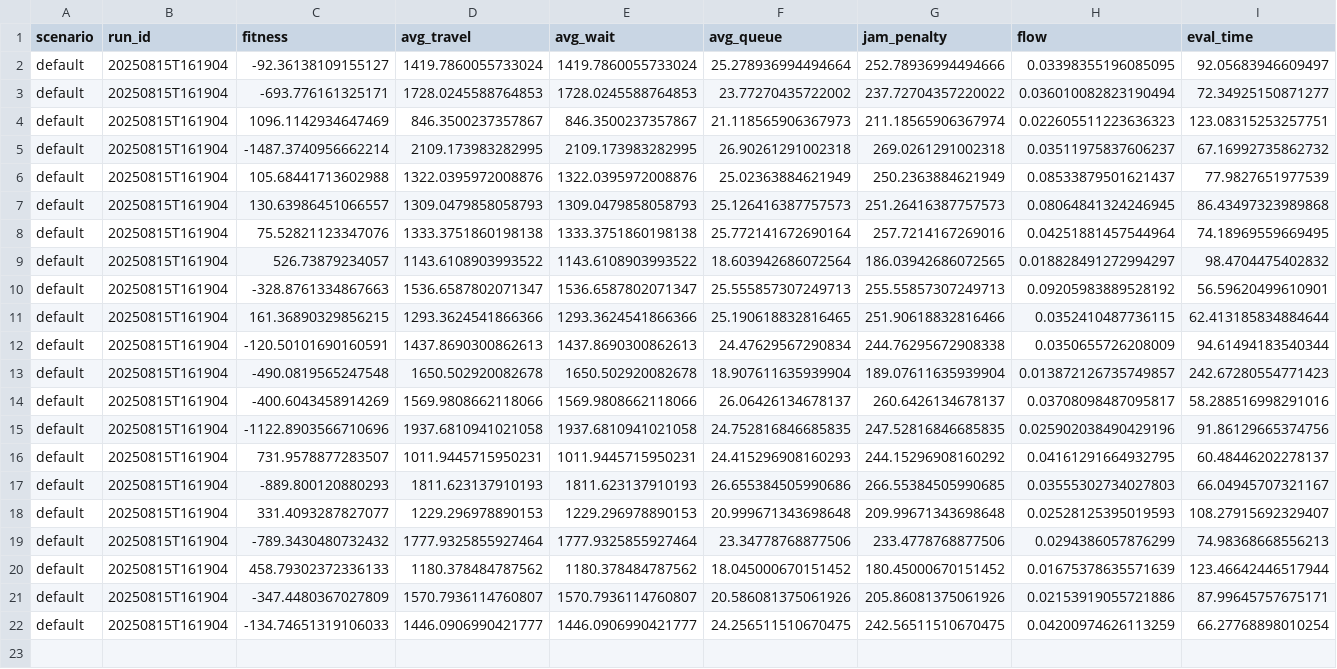
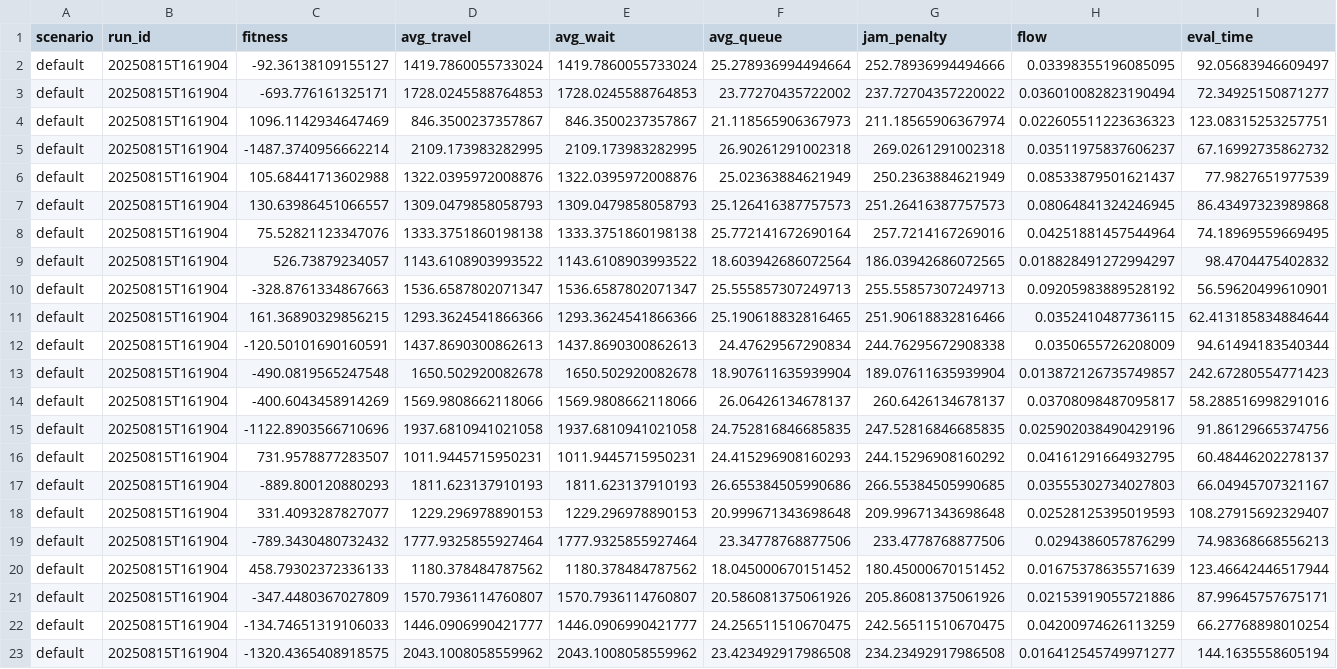
Before and after one commit to OswaltSepulveda/sumo-federado, a CSV file: resultados_eval_1_default.csv, drawn as a sheet; only a part is shown; rows hold the shown columns only; the diff names each change by its address in the sheet, - before the commit and + after, or states it on an @@ line.

```diff
--- a/resultados_eval_1_default.csv
+++ b/resultados_eval_1_default.csv
+row 23: default | 20250815T161904 | -1320.4365408918575 | 2043.1008058559962 | 2043.1008058559962 | 23.423492917986508 | 234.23492917986508 | 0.016412545749971277 | 144.1635558605194
```
Also changed, not shown: per_tls_default_20250815T161904.csv, 1 other file.
